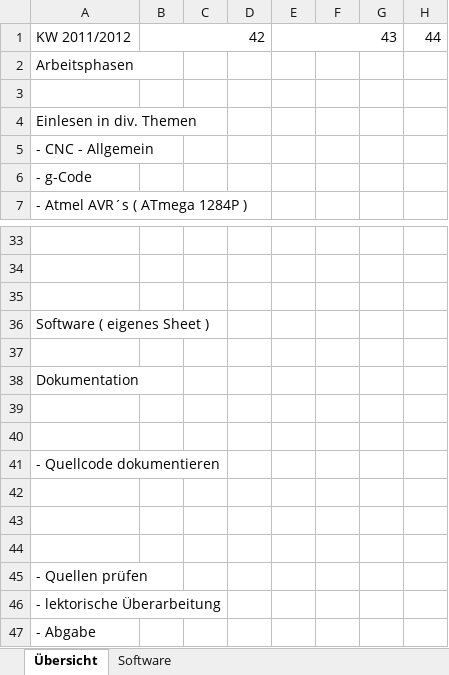
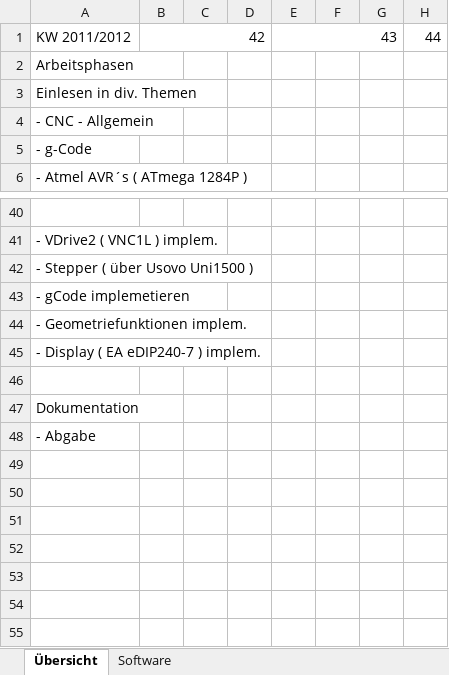
Before and after one commit to c3lumsy/Technikerarbeit-2012, an Excel workbook: Dokumentation/Zeitplan.xlsx, sheet Übersicht, drawn as a sheet; only a part is shown, gaps mark what is left out; values as stored, in another font and other column widths than the file's, no cell formats; removed rows and columns are numbered as before the commit, all else as after; rows hold the shown columns only; the diff covers the shown part only; the diff names each change by its address in the sheet, - before the commit and + after, or states it on an @@ line.

```diff
--- a/Dokumentation/Zeitplan.xlsx (sheet Übersicht)
+++ b/Dokumentation/Zeitplan.xlsx (sheet Übersicht)
-row 3: (empty)
-A41: (empty)
+A41: - VDrive2 ( VNC1L ) implem.
-A42: (empty)
+A42: - Stepper ( über Usovo Uni1500 )
-A43: Software ( eigenes Sheet )
+A43: - gCode implemetieren
+row 44: - Geometriefunktionen implem.
+row 45: - Display ( EA eDIP240-7 ) implem.
-row 39: (empty)
-row 40: (empty)
-row 41: - Quellcode dokumentieren
-row 42: (empty)
-row 43: (empty)
-row 44: (empty)
-row 45: - Quellen prüfen
-row 46: - lektorische Überarbeitung
```
Also changed, not shown: 11 added rows, 3 removed rows and 1 edited cell elsewhere in this sheet, cell formats, 2 other files.
